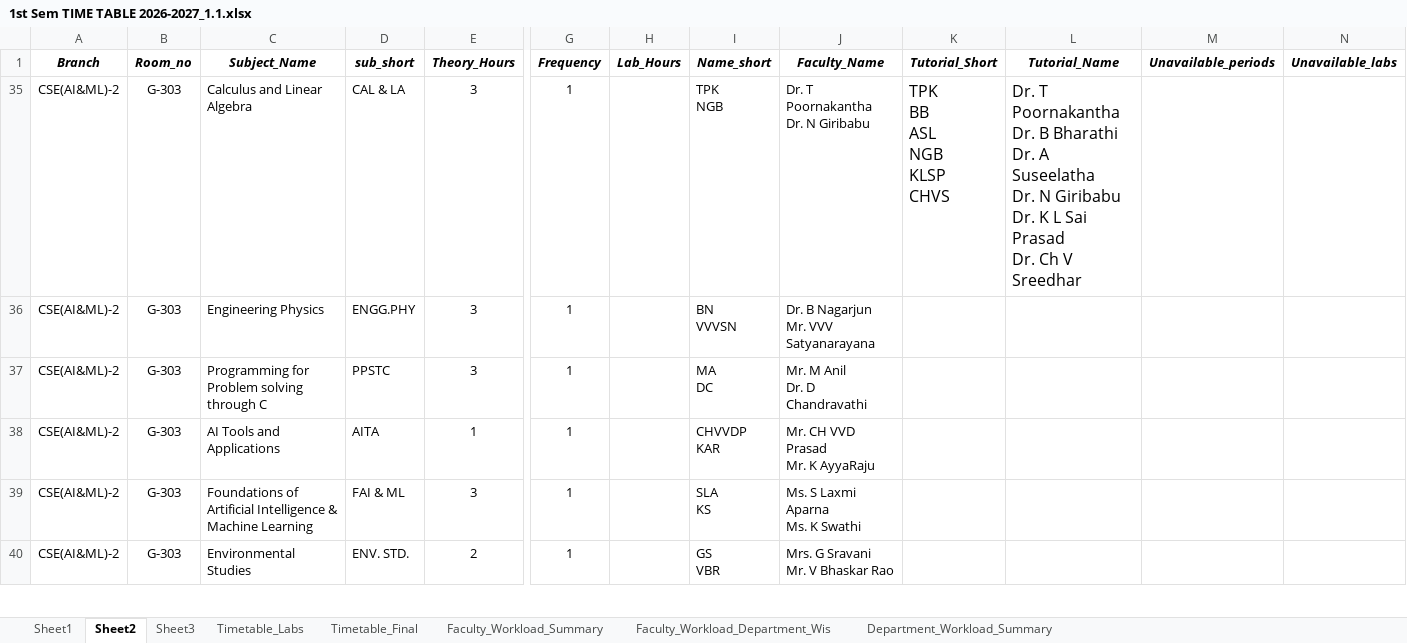
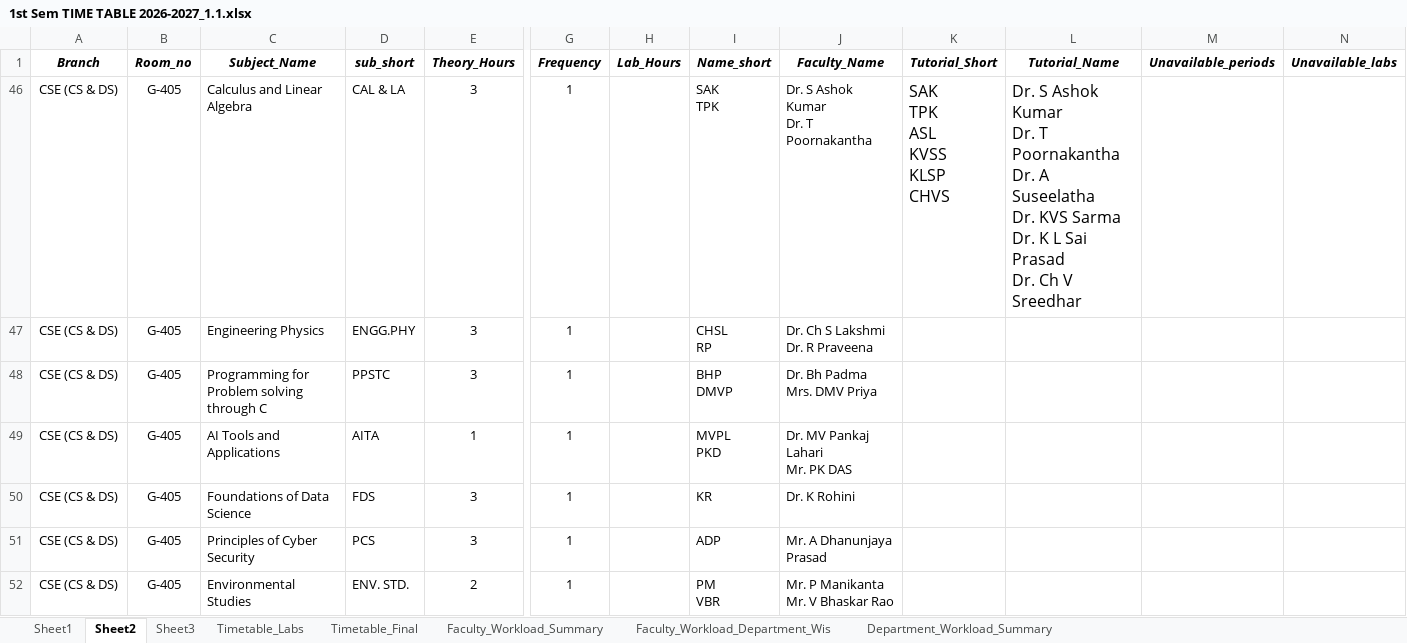
Before and after one commit to saran-neralla7/tt-analytics, an Excel workbook: timetables/1st Sem TIME TABLE 2026-2027_1.1.xlsx, sheet Sheet2, drawn as a sheet; only a part is shown, gaps mark what is left out; values as stored, in another font and other column widths than the file's, no borders; charts and pictures not drawn; removed rows and columns are numbered as before the commit, all else as after; rows hold the shown columns only; ↵ is a line break in a cell; the diff covers the shown part only; the diff names each change by its address in the sheet, - before the commit and + after, or states it on an @@ line.

Commit message:
feat: sync timetable from updated Excel and display branch on lab entries in department grid

```diff
--- a/timetables/1st Sem TIME TABLE 2026-2027_1.1.xlsx (sheet Sheet2)
+++ b/timetables/1st Sem TIME TABLE 2026-2027_1.1.xlsx (sheet Sheet2)
-A46:A49 (Branch): CSE(AI&ML)-2
+A46:A49 (Branch): CSE (CS & DS)
-B46:B49 (Room_no): G-303
+B46:B49 (Room_no): G-405
-I46 (Name_short): TPK ↵ NGB
+I46 (Name_short): SAK ↵ TPK
-J46 (Faculty_Name): Dr. T Poornakantha ↵ Dr. N Giribabu
+J46 (Faculty_Name): Dr. S Ashok Kumar ↵ Dr. T Poornakantha
-K46 (Tutorial_Short): TPK ↵ BB ↵ ASL ↵ NGB ↵ KLSP ↵ CHVS
+K46 (Tutorial_Short): SAK ↵ TPK ↵ ASL ↵ KVSS ↵ KLSP ↵ CHVS
-L46 (Tutorial_Name): Dr. T Poornakantha ↵ Dr. B Bharathi ↵ Dr. A Suseelatha ↵ Dr. N Giribabu ↵ Dr. K…
+L46 (Tutorial_Name): Dr. S Ashok Kumar ↵ Dr. T Poornakantha ↵ Dr. A Suseelatha ↵ Dr. KVS Sarma ↵ Dr. K…
-I47 (Name_short): BN ↵ VVVSN
+I47 (Name_short): CHSL ↵ RP
-J47 (Faculty_Name): Dr. B Nagarjun ↵ Mr. VVV Satyanarayana
+J47 (Faculty_Name): Dr. Ch S Lakshmi ↵ Dr. R Praveena
-I48 (Name_short): MA ↵ DC
+I48 (Name_short): BHP ↵ DMVP
-J48 (Faculty_Name): Mr. M Anil ↵ Dr. D Chandravathi
+J48 (Faculty_Name): Dr. Bh Padma ↵ Mrs. DMV Priya
-I49 (Name_short): CHVVDP ↵ KAR
+I49 (Name_short): MVPL ↵ PKD
-J49 (Faculty_Name): Mr. CH VVD Prasad ↵ Mr. K AyyaRaju
+J49 (Faculty_Name): Dr. MV Pankaj Lahari ↵ Mr. PK DAS
@@ row 39 hidden: CSE(AI&ML)-2 | G-303 | Foundations of Artificial Intelligence & Machine Learning | FAI & ML | 3 | 1 |  | SLA ↵ KS | Ms. S Laxmi Aparna ↵ Ms. K Swathi @@
@@ row 50 unhidden: CSE (CS & DS) | G-405 | Foundations of Data Science | FDS | 3 | 1 |  | KR | Dr. K Rohini @@
@@ row 51 unhidden: CSE (CS & DS) | G-405 | Principles of Cyber Security | PCS | 3 | 1 |  | ADP | Mr. A Dhanunjaya Prasad @@
-A52 (Branch): CSE(AI&ML)-2
+A52 (Branch): CSE (CS & DS)
-B52 (Room_no): G-303
+B52 (Room_no): G-405
-I52 (Name_short): GS ↵ VBR
+I52 (Name_short): PM ↵ VBR
-J52 (Faculty_Name): Mrs. G Sravani ↵ Mr. V Bhaskar Rao
+J52 (Faculty_Name): Mr. P Manikanta ↵ Mr. V Bhaskar Rao
```
Also changed, not shown: 3 hidden or unhidden rows and 11 edited cells elsewhere in this sheet, sheet Timetable_Final, hidden cells, 2 other files.
